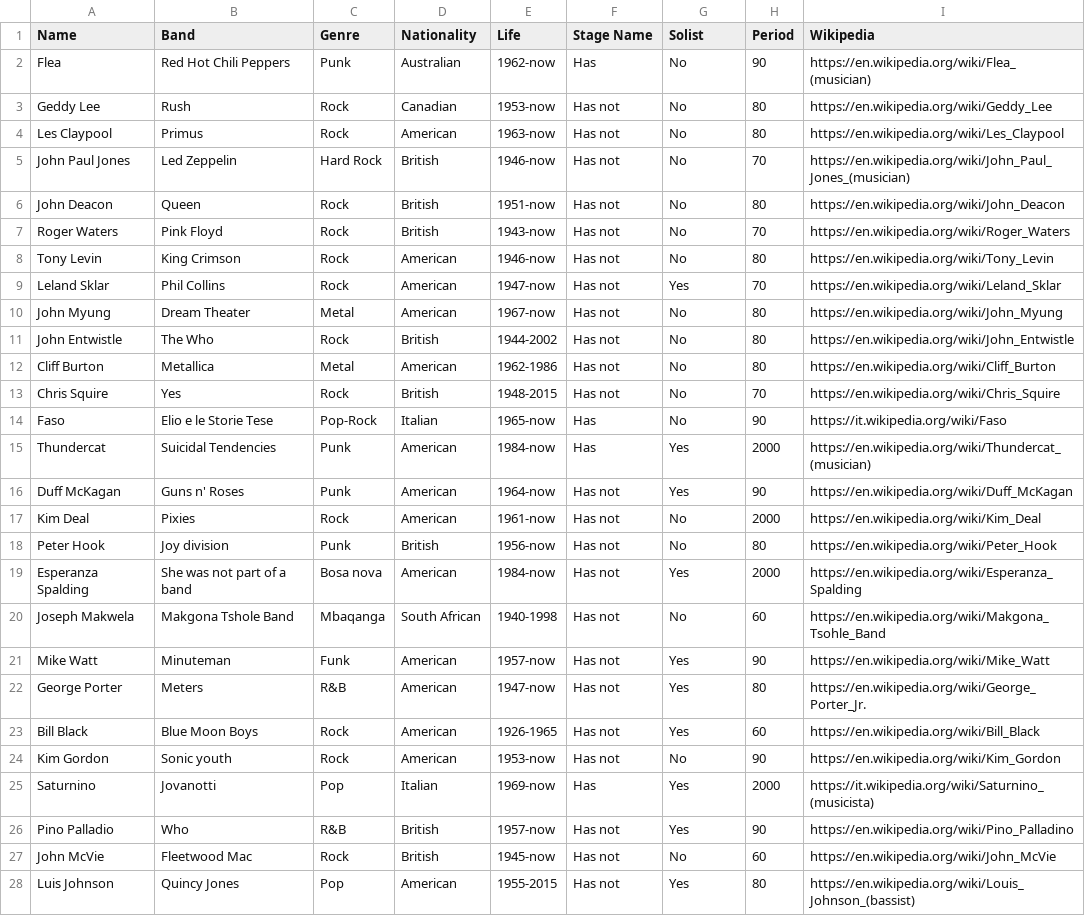
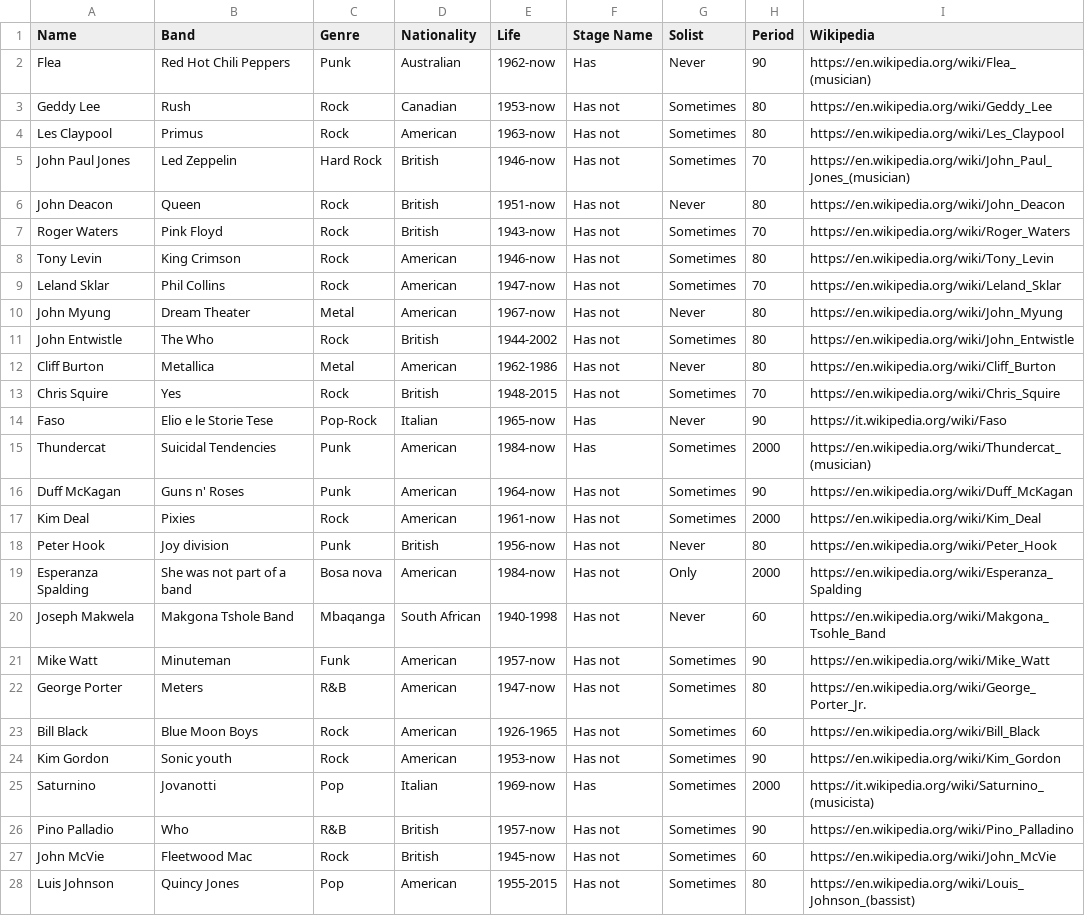
Before and after one commit to sofifavaro/bassistwinx, a CSV file: bassistsfinal.csv, drawn as a sheet; only a part is shown; the diff covers the shown part only; the diff names each change by its address in the sheet, - before the commit and + after, or states it on an @@ line.

Commit message:
change the column solist
I have changed the column solist with the right parameters

```diff
--- a/bassistsfinal.csv
+++ b/bassistsfinal.csv
-G2 (Solist): No
+G2 (Solist): Never
-G3:G5 (Solist): No
+G3:G5 (Solist): Sometimes
-G6 (Solist): No
+G6 (Solist): Never
-G7:G8 (Solist): No
+G7:G8 (Solist): Sometimes
-G9 (Solist): Yes
+G9 (Solist): Sometimes
-G10 (Solist): No
+G10 (Solist): Never
-G11 (Solist): No
+G11 (Solist): Sometimes
-G12 (Solist): No
+G12 (Solist): Never
-G13 (Solist): No
+G13 (Solist): Sometimes
-G14 (Solist): No
+G14 (Solist): Never
-G15:G16 (Solist): Yes
+G15:G16 (Solist): Sometimes
-G17 (Solist): No
+G17 (Solist): Sometimes
-G18 (Solist): No
+G18 (Solist): Never
-G19 (Solist): Yes
+G19 (Solist): Only
-G20 (Solist): No
+G20 (Solist): Never
-G21:G23 (Solist): Yes
+G21:G23 (Solist): Sometimes
-G24 (Solist): No
+G24 (Solist): Sometimes
-G25:G26 (Solist): Yes
+G25:G26 (Solist): Sometimes
-G27 (Solist): No
+G27 (Solist): Sometimes
-G28 (Solist): Yes
+G28 (Solist): Sometimes
```
Also changed, not shown: 7 edited cells elsewhere in this file.
